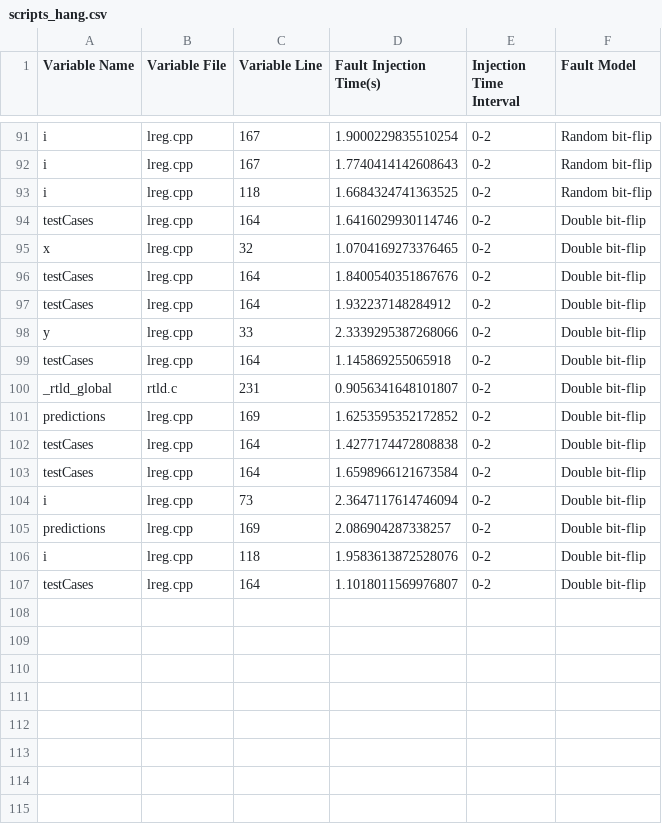
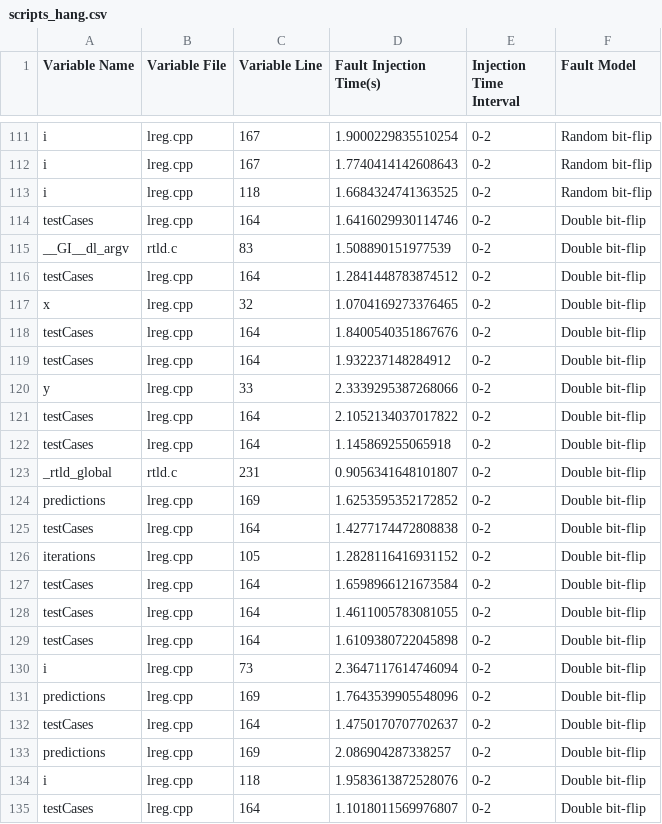
Before and after one commit to WilliamWV/linearRegression-faultInjection, a CSV file: faultReport/scripts_hang.csv, drawn as a sheet; only a part is shown, gaps mark what is left out; the diff covers the shown part only.

```diff
--- a/faultReport/scripts_hang.csv
+++ b/faultReport/scripts_hang.csv
@@ -94,2 +114,4 @@ i;lreg.cpp;118;1.6684324741363525;0-2;Random bit-flip
 testCases;lreg.cpp;164;1.6416029930114746;0-2;Double bit-flip
+__GI__dl_argv;rtld.c;83;1.508890151977539;0-2;Double bit-flip
+testCases;lreg.cpp;164;1.2841448783874512;0-2;Double bit-flip
 x;lreg.cpp;32;1.0704169273376465;0-2;Double bit-flip
@@ -98,2 +120,3 @@ testCases;lreg.cpp;164;1.932237148284912;0-2;Double bit-flip
 y;lreg.cpp;33;2.3339295387268066;0-2;Double bit-flip
+testCases;lreg.cpp;164;2.1052134037017822;0-2;Double bit-flip
 testCases;lreg.cpp;164;1.145869255065918;0-2;Double bit-flip
@@ -102,4 +125,9 @@ predictions;lreg.cpp;169;1.6253595352172852;0-2;Double bit-flip
 testCases;lreg.cpp;164;1.4277174472808838;0-2;Double bit-flip
+iterations;lreg.cpp;105;1.2828116416931152;0-2;Double bit-flip
 testCases;lreg.cpp;164;1.6598966121673584;0-2;Double bit-flip
+testCases;lreg.cpp;164;1.4611005783081055;0-2;Double bit-flip
+testCases;lreg.cpp;164;1.6109380722045898;0-2;Double bit-flip
 i;lreg.cpp;73;2.3647117614746094;0-2;Double bit-flip
+predictions;lreg.cpp;169;1.7643539905548096;0-2;Double bit-flip
+testCases;lreg.cpp;164;1.4750170707702637;0-2;Double bit-flip
 predictions;lreg.cpp;169;2.086904287338257;0-2;Double bit-flip
```
Also changed, not shown: 20 added rows elsewhere in this file, faultReport/scripts_summary.csv, 6 other files.
